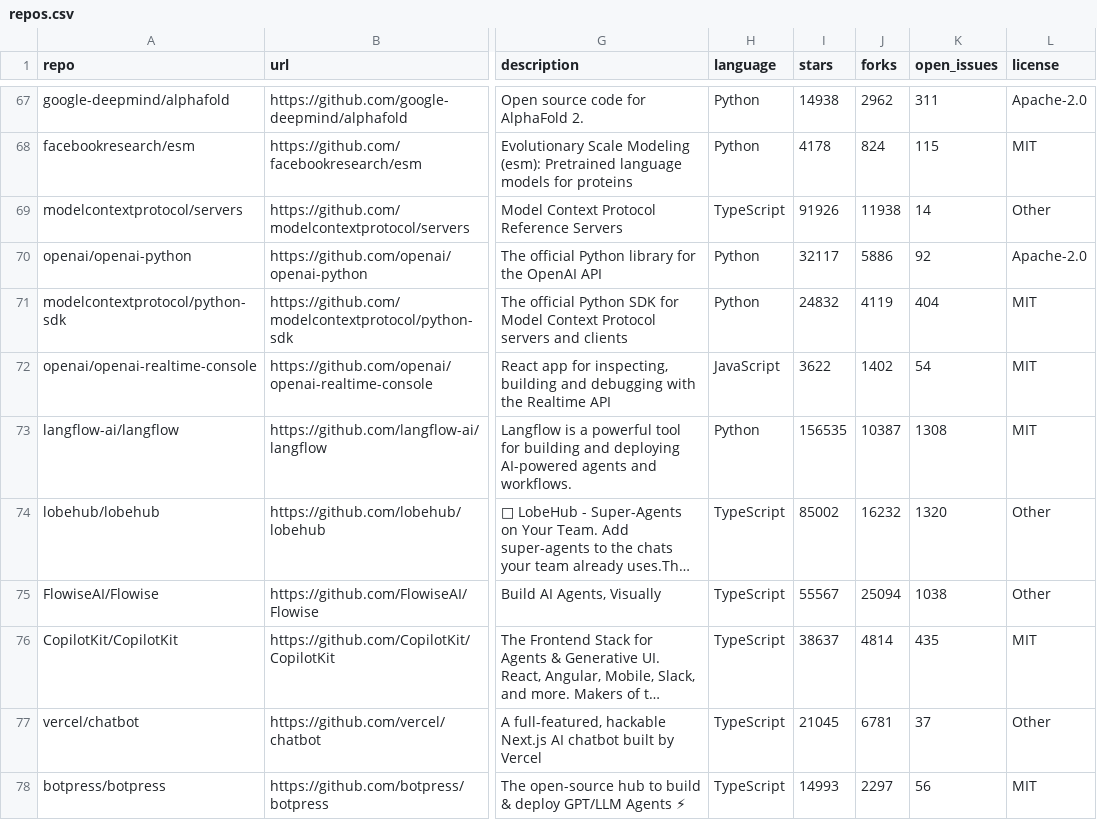
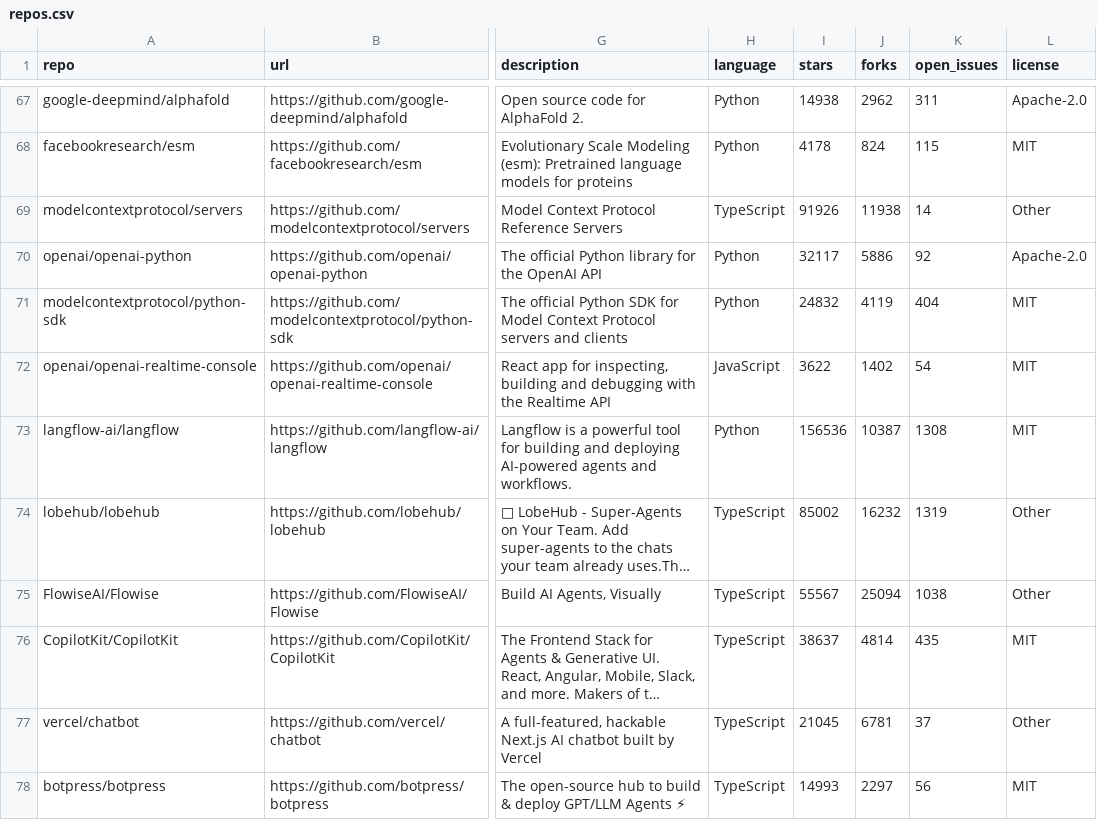
Before and after one commit to mmaxpo/awesome-ai-radar, a CSV file: repos.csv, drawn as a sheet; only a part is shown, gaps mark what is left out; long unchanged cells end in …; the diff covers the shown part only; the diff names each change by its address in the sheet, - before the commit and + after, or states it on an @@ line.

```diff
--- a/repos.csv
+++ b/repos.csv
-I73 (stars): 156535
+I73 (stars): 156536
-K74 (open_issues): 1320
+K74 (open_issues): 1319
```
Also changed, not shown: 1 added row and 26 edited cells elsewhere in this file, 8 other files.
